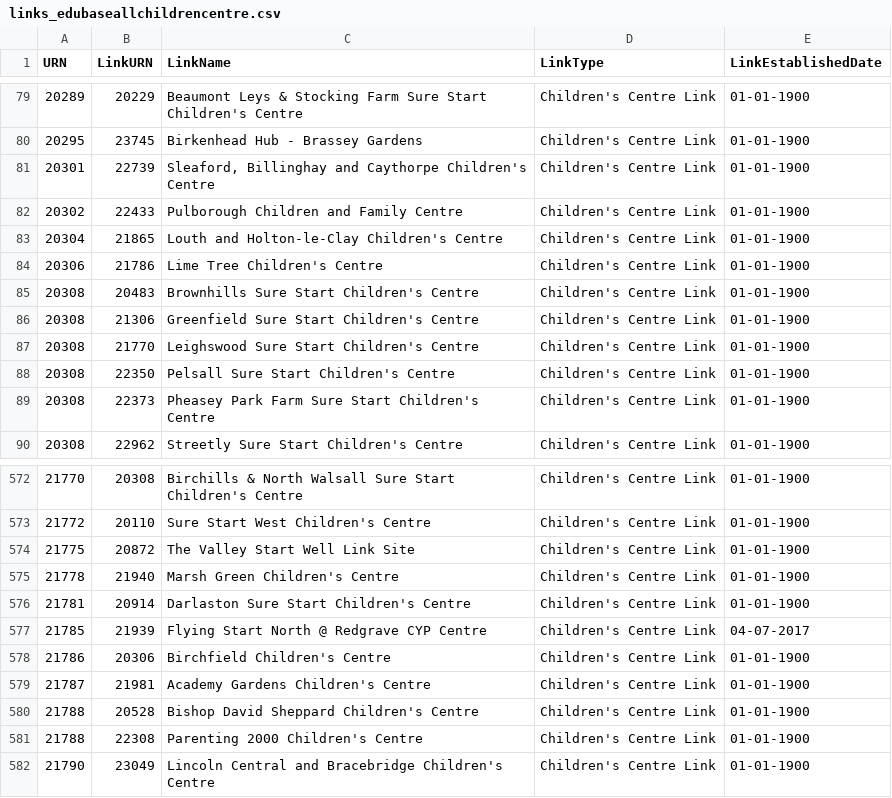
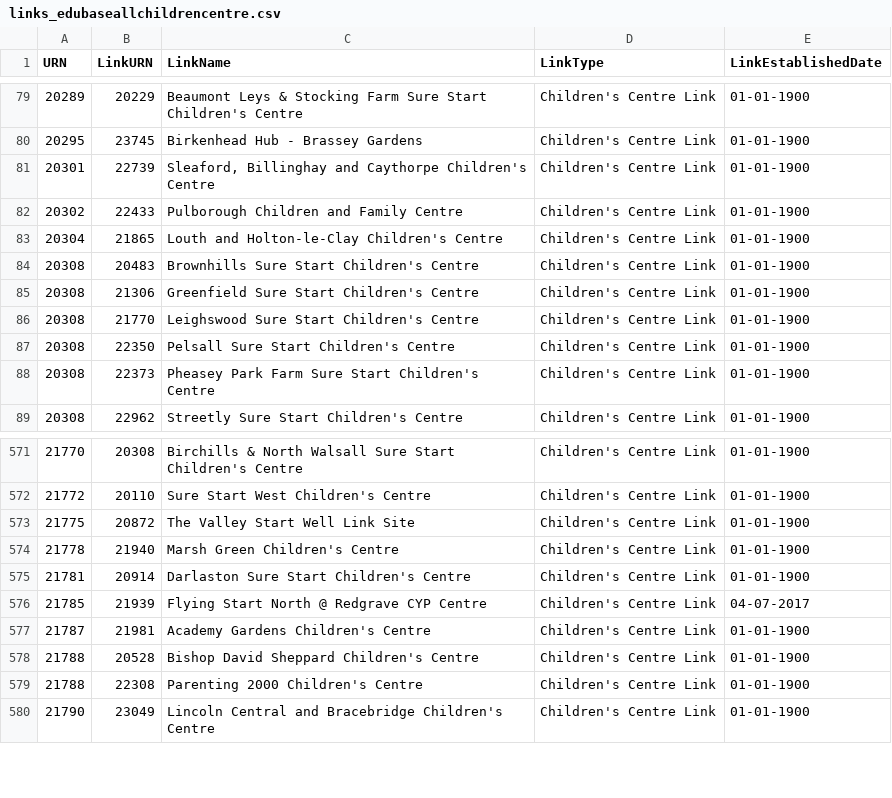
Before and after one commit to aircury/public-uk-education-data, a CSV file: edubase/childrens-centres/links_edubaseallchildrencentre.csv, drawn as a sheet; only a part is shown, gaps mark what is left out.

```diff
--- a/edubase/childrens-centres/links_edubaseallchildrencentre.csv
+++ b/edubase/childrens-centres/links_edubaseallchildrencentre.csv
@@ -83,3 +83,2 @@
 20304,21865,"Louth and Holton-le-Clay Children's Centre","Children's Centre Link","01-01-1900"
-20306,21786,"Lime Tree Children's Centre","Children's Centre Link","01-01-1900"
 20308,20483,"Brownhills Sure Start Children's Centre","Children's Centre Link","01-01-1900"
@@ -577,3 +576,2 @@
 21785,21939,"Flying Start North @ Redgrave CYP Centre","Children's Centre Link","04-07-2017"
-21786,20306,"Birchfield Children's Centre","Children's Centre Link","01-01-1900"
 21787,21981,"Academy Gardens Children's Centre","Children's Centre Link","01-01-1900"
```
Also changed, not shown: edubase/childrens-centres/edubaseallchildrencentre.csv, 2 other files.
